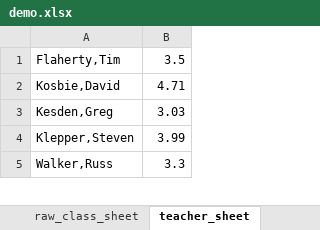
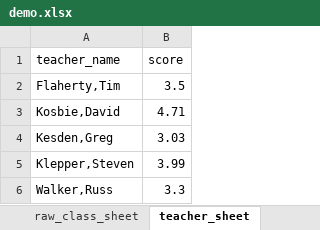
Before and after one commit to 95880-ZYSeries/finalProject, an Excel workbook: demo.xlsx, sheet teacher_sheet, drawn as a sheet; only a part is shown; values as stored, in another font and other column widths than the file's, no borders; the diff names each change by its address in the sheet, - before the commit and + after, or states it on an @@ line.

```diff
--- a/demo.xlsx (sheet teacher_sheet)
+++ b/demo.xlsx (sheet teacher_sheet)
+row 1: teacher_name | score
```
Also changed, not shown: sheet class_sheet.
